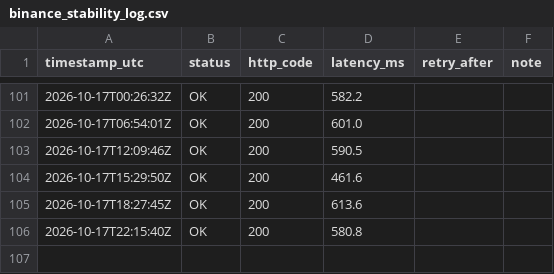
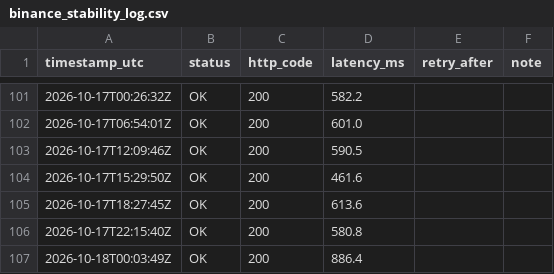
Before and after one commit to mariano-mrtn/pruebas-elt, a CSV file: docs/monitoring/binance_stability_log.csv, drawn as a sheet; only a part is shown, gaps mark what is left out.

```diff
--- a/docs/monitoring/binance_stability_log.csv
+++ b/docs/monitoring/binance_stability_log.csv
@@ -106 +106,2 @@ timestamp_utc,status,http_code,latency_ms,retry_after,note
 2026-10-17T22:15:40Z,OK,200,580.8,,
+2026-10-18T00:03:49Z,OK,200,886.4,,
```
